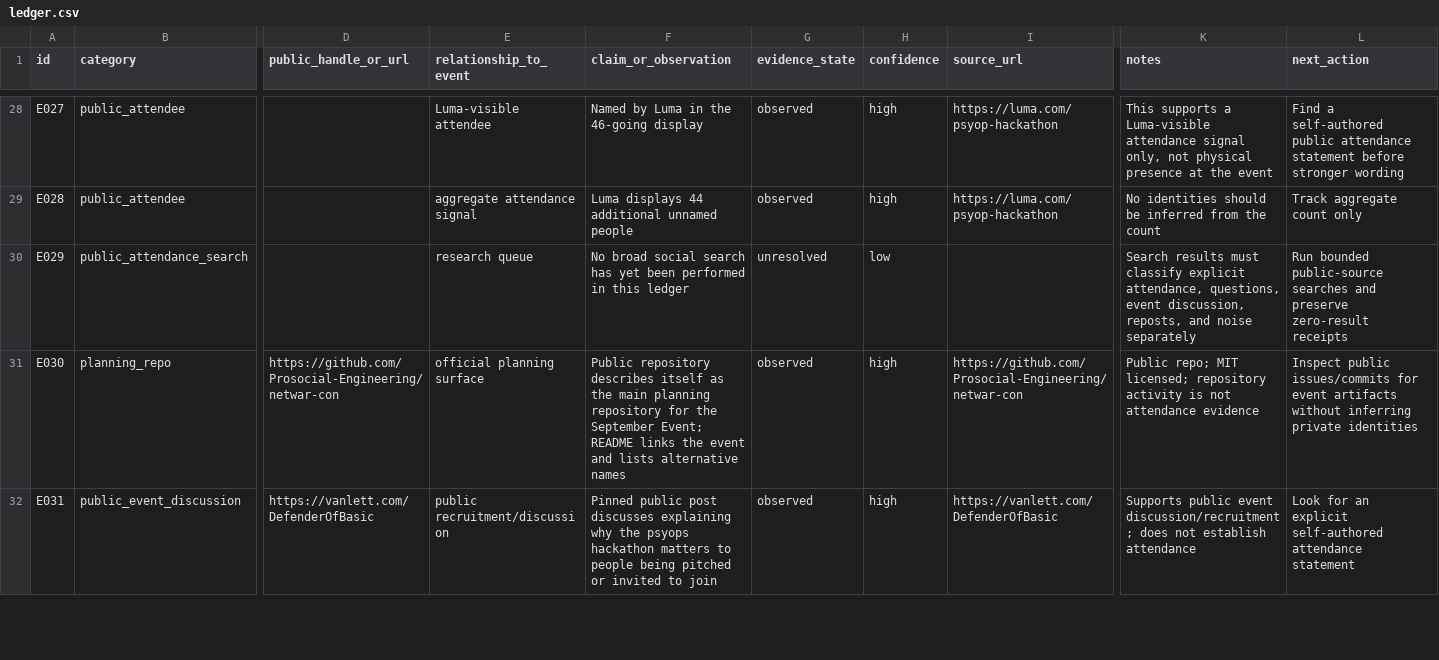
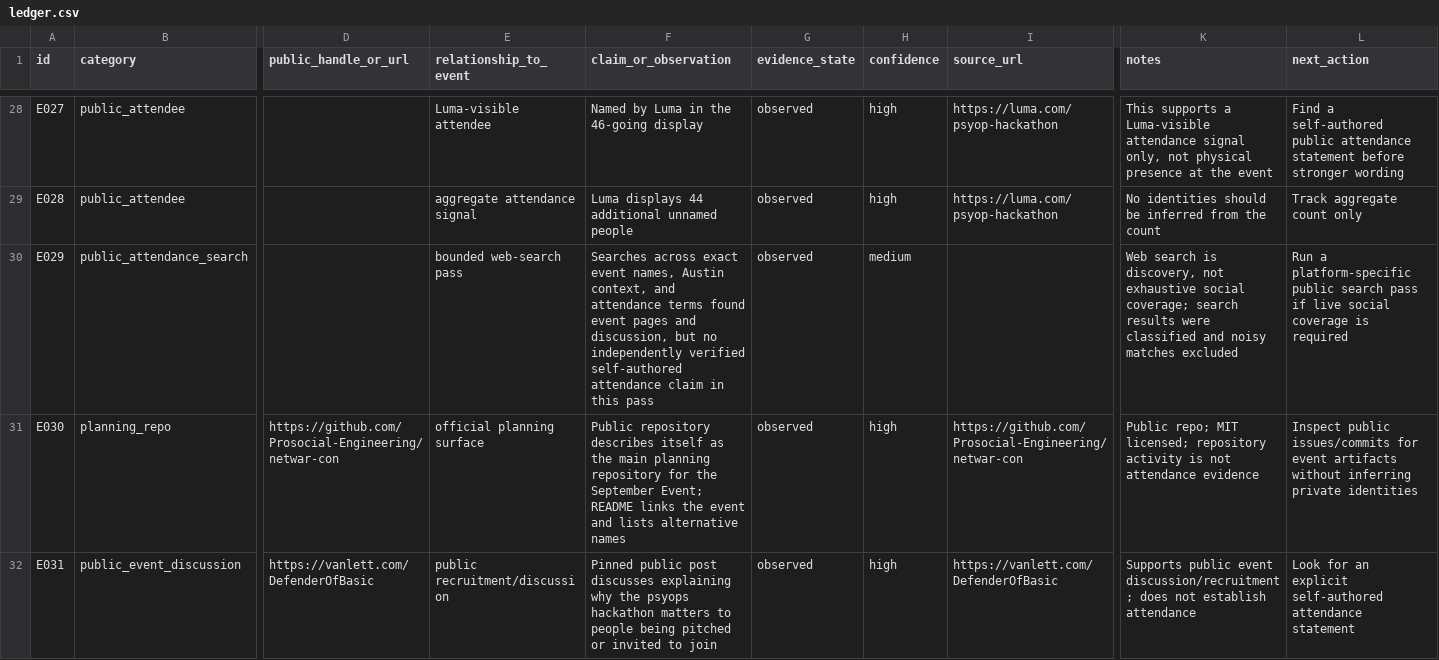
Before and after one commit to leo-guinan/last-psyop-scouting, a CSV file: ledger.csv, drawn as a sheet; only a part is shown, gaps mark what is left out; the diff names each change by its address in the sheet, - before the commit and + after, or states it on an @@ line.

Commit message:
Record bounded public search result

```diff
--- a/ledger.csv
+++ b/ledger.csv
-E30 (relationship_to_event): research queue
+E30 (relationship_to_event): bounded web-search pass
-F30 (claim_or_observation): No broad social search has yet been performed in this ledger
+F30 (claim_or_observation): Searches across exact event names, Austin context, and attendance terms found event pages and discussion, but no independently verified self-authored attendance claim in this pass
-G30 (evidence_state): unresolved
+G30 (evidence_state): observed
-H30 (confidence): low
+H30 (confidence): medium
-K30 (notes): Search results must classify explicit attendance, questions, event discussion, reposts, and noise separately
+K30 (notes): Web search is discovery, not exhaustive social coverage; search results were classified and noisy matches excluded
-L30 (next_action): Run bounded public-source searches and preserve zero-result receipts
+L30 (next_action): Run a platform-specific public search pass if live social coverage is required
```
Also changed, not shown: 1 other file.
